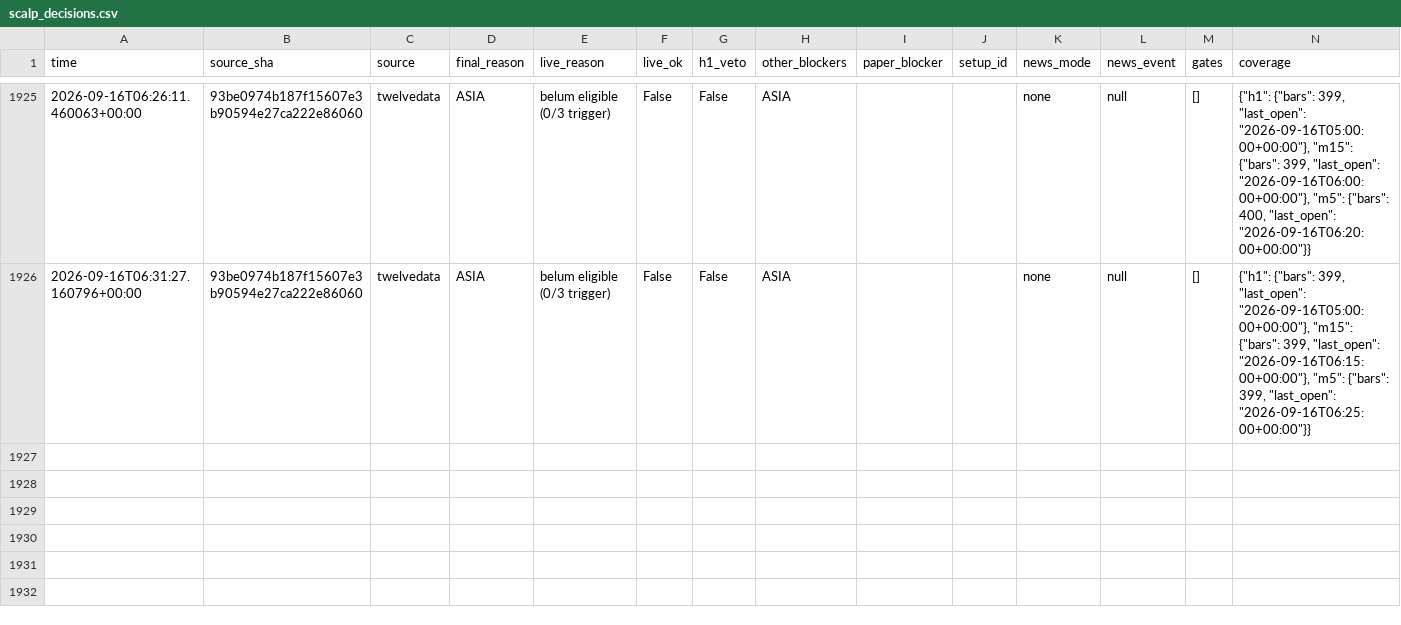
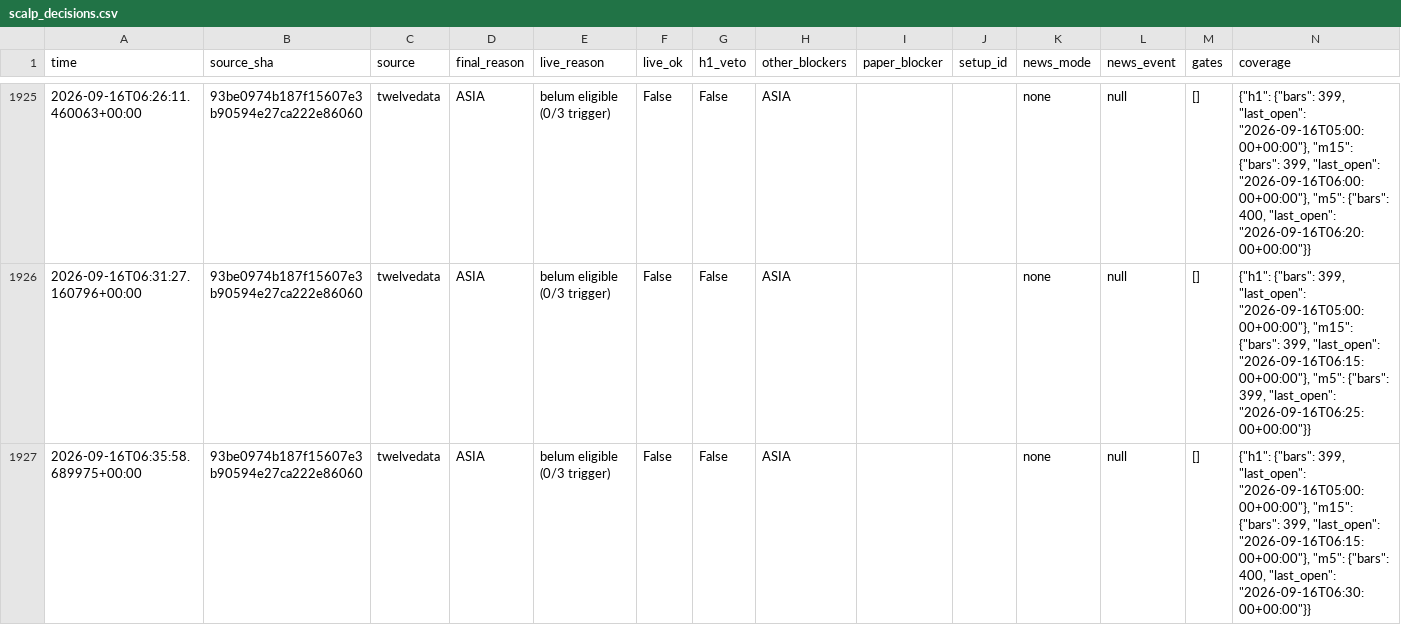
Before and after one commit to thesarpandjiux/xausignal, a CSV file: scalp_decisions.csv, drawn as a sheet; only a part is shown, gaps mark what is left out.

Commit message:
scalp state: 2026-09-16 06:36 UTC

```diff
--- a/scalp_decisions.csv
+++ b/scalp_decisions.csv
@@ -1968 +1968,2 @@ time,source_sha,source,final_reason,live_reason,live_ok,h1_veto,other_blockers,p
 2026-09-16T06:31:27.160796+00:00,93be0974b187f15607e3b90594e27ca222e86060,twelvedata,ASIA,belum eligible (0/3 trigger),False,False,ASIA,,,none,null,[],"{""h1"": {""bars"": 399, ""last_open"": ""2026-09-16T05:00:00+00:00""}, ""m15"": {""bars"": 399, ""last_open"": ""2026-09-16T06:15:00+00:00""}, ""m5"": {""bars"": 399, ""last_open"": ""2026-09-16T06:25:00+00:00""}}"
+2026-09-16T06:35:58.689975+00:00,93be0974b187f15607e3b90594e27ca222e86060,twelvedata,ASIA,belum eligible (0/3 trigger),False,False,ASIA,,,none,null,[],"{""h1"": {""bars"": 399, ""last_open"": ""2026-09-16T05:00:00+00:00""}, ""m15"": {""bars"": 399, ""last_open"": ""2026-09-16T06:15:00+00:00""}, ""m5"": {""bars"": 400, ""last_open"": ""2026-09-16T06:30:00+00:00""}}"
```
Also changed, not shown: 2 other files.
